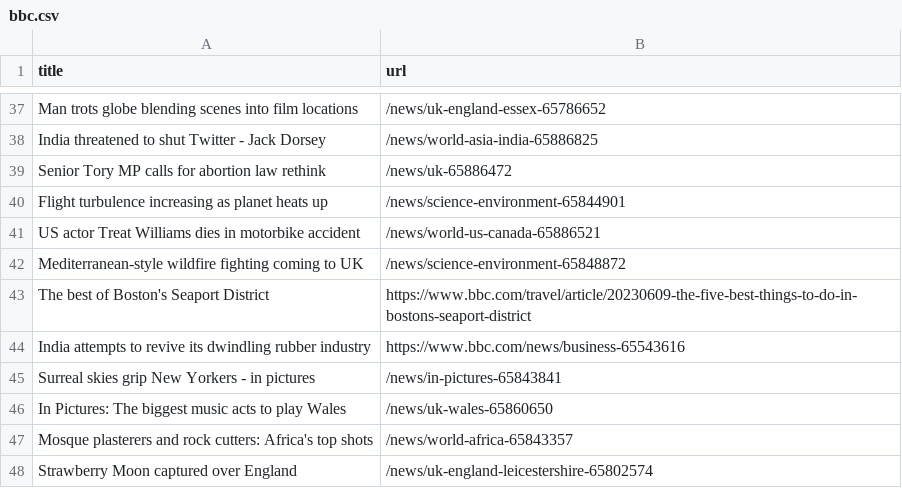
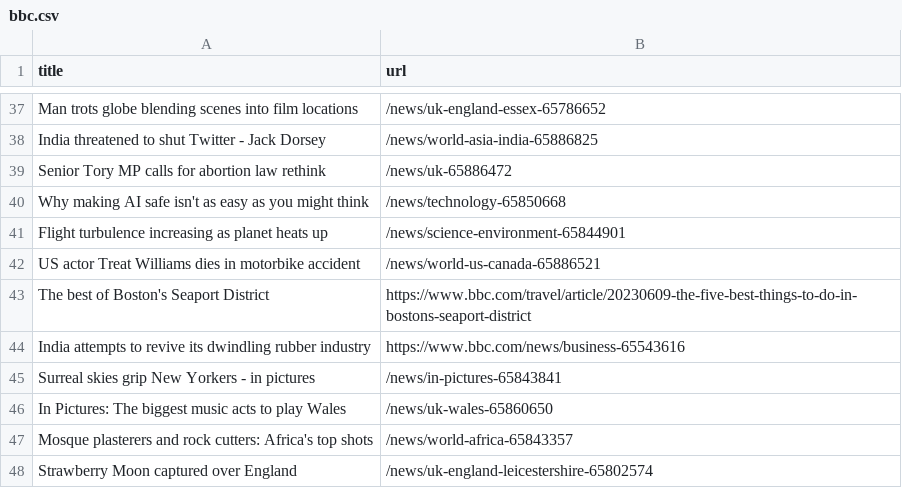
Before and after one commit to terril68/automatic-scraper, a CSV file: bbc.csv, drawn as a sheet; only a part is shown, gaps mark what is left out.

```diff
--- a/bbc.csv
+++ b/bbc.csv
@@ -39,5 +39,5 @@ India threatened to shut Twitter - Jack Dorsey,/news/world-asia-india-65886825
 Senior Tory MP calls for abortion law rethink,/news/uk-65886472
+Why making AI safe isn't as easy as you might think,/news/technology-65850668
 Flight turbulence increasing as planet heats up,/news/science-environment-65844901
 US actor Treat Williams dies in motorbike accident,/news/world-us-canada-65886521
-Mediterranean-style wildfire fighting coming to UK,/news/science-environment-65848872
 The best of Boston's Seaport District,https://www.bbc.com/travel/article/20230609-the-five-best-things-to-do-in-bostons-seaport-district
```
